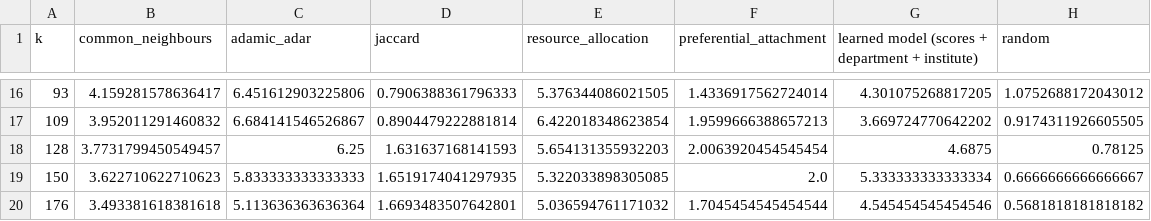
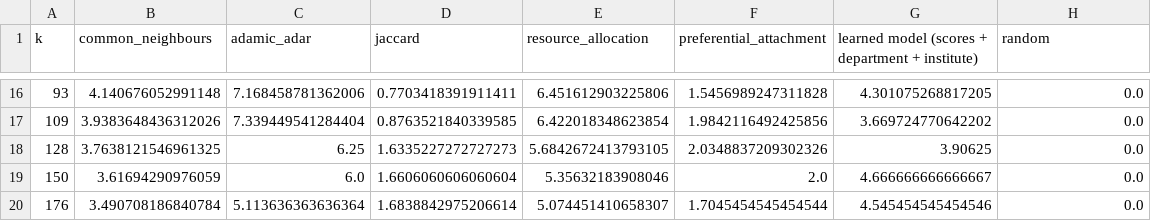
Before and after one commit to saiXbhargav/DPCN_assignment2, a CSV file: data/analysis/insights/link_prediction_precision_curve.csv, drawn as a sheet; only a part is shown, gaps mark what is left out; the diff covers the shown part only.

```diff
--- a/data/analysis/insights/link_prediction_precision_curve.csv
+++ b/data/analysis/insights/link_prediction_precision_curve.csv
@@ -16,5 +16,5 @@ k,common_neighbours,adamic_adar,jaccard,resource_allocation,preferential_attachm
-93,4.159281578636417,6.451612903225806,0.7906388361796333,5.376344086021505,1.4336917562724014,4.301075268817205,1.0752688172043012
-109,3.952011291460832,6.684141546526867,0.8904479222881814,6.422018348623854,1.9599666388657213,3.669724770642202,0.9174311926605505
-128,3.7731799450549457,6.25,1.631637168141593,5.654131355932203,2.0063920454545454,4.6875,0.78125
-150,3.622710622710623,5.833333333333333,1.6519174041297935,5.322033898305085,2.0,5.333333333333334,0.6666666666666667
-176,3.493381618381618,5.113636363636364,1.6693483507642801,5.036594761171032,1.7045454545454544,4.545454545454546,0.5681818181818182
+93,4.140676052991148,7.168458781362006,0.7703418391911411,6.451612903225806,1.5456989247311828,4.301075268817205,0.0
+109,3.9383648436312026,7.339449541284404,0.8763521840339585,6.422018348623854,1.9842116492425856,3.669724770642202,0.0
+128,3.7638121546961325,6.25,1.6335227272727273,5.6842672413793105,2.0348837209302326,3.90625,0.0
+150,3.61694290976059,6.0,1.6606060606060604,5.35632183908046,2.0,4.666666666666667,0.0
+176,3.490708186840784,5.113636363636364,1.6838842975206614,5.074451410658307,1.7045454545454544,4.545454545454546,0.0
```
Also changed, not shown: 161 edited cells elsewhere in this file, data/analysis/insights/faculty_not_ranked.csv, data/analysis/insights/faculty_ranking_by_department.csv, 30 other files.
